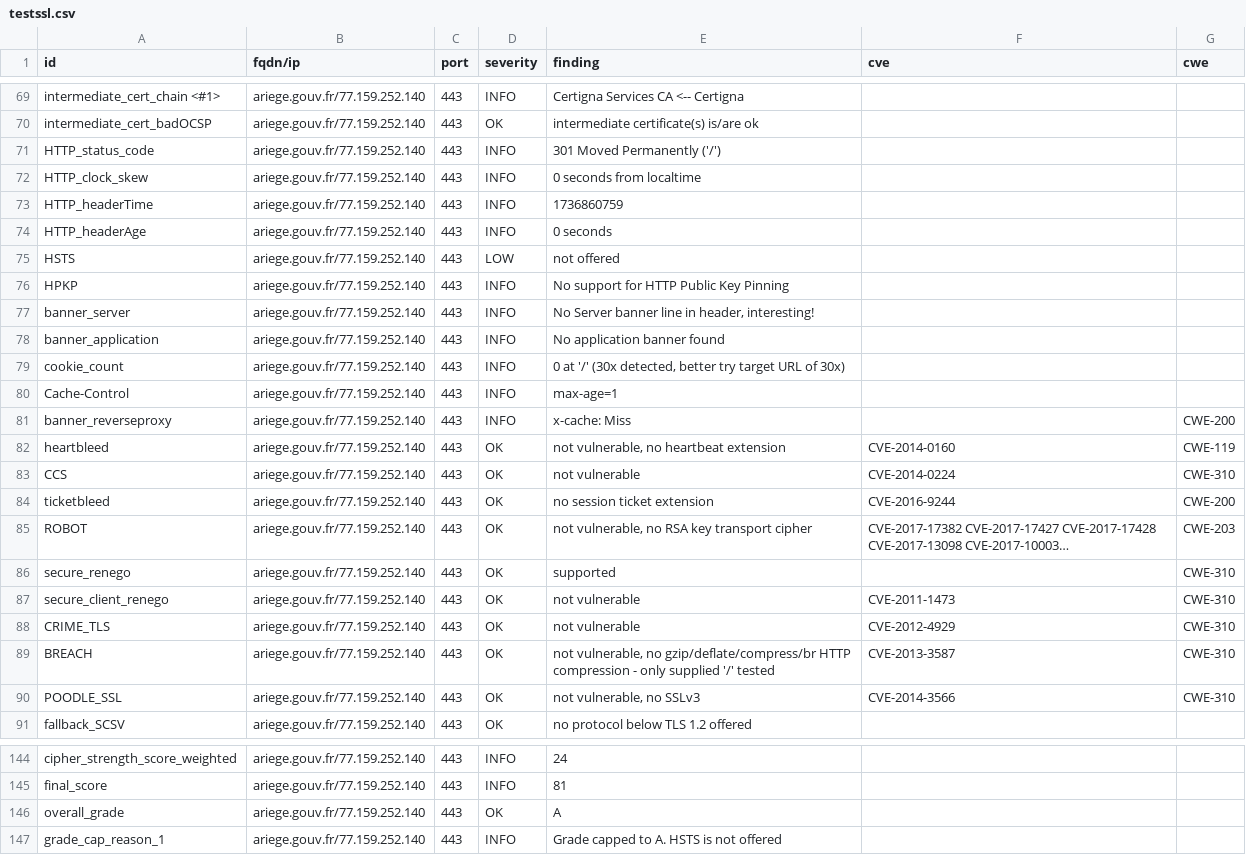
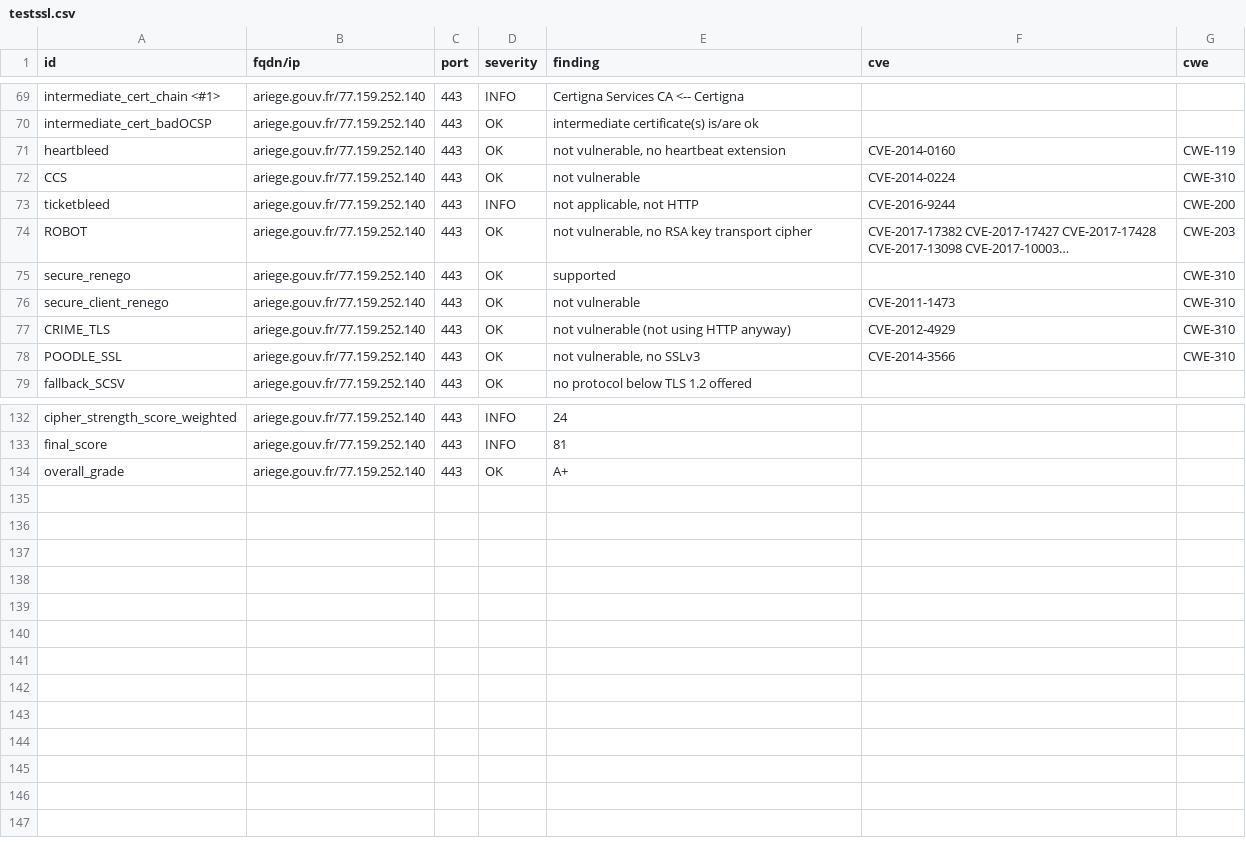
Before and after one commit to GKO-org/dashlordPrd1, a CSV file: results/aHR0cHM6Ly9hcmllZ2UuZ291di5mcg==/testssl.csv, drawn as a sheet; only a part is shown, gaps mark what is left out; long unchanged cells end in …; removed rows and columns are numbered as before the commit, all else as after; the diff covers the shown part only; the diff names each change by its address in the sheet, - before the commit and + after, or states it on an @@ line.

Commit message:
update: https://ariege.gouv.fr

```diff
--- a/results/aHR0cHM6Ly9hcmllZ2UuZ291di5mcg==/testssl.csv
+++ b/results/aHR0cHM6Ly9hcmllZ2UuZ291di5mcg==/testssl.csv
-row 71: HTTP_status_code | ariege.gouv.fr/77.159.252.140 | 443 | INFO | 301 Moved Permanently ('/')
-row 72: HTTP_clock_skew | ariege.gouv.fr/77.159.252.140 | 443 | INFO | 0 seconds from localtime
-row 73: HTTP_headerTime | ariege.gouv.fr/77.159.252.140 | 443 | INFO | 1736860759
-row 74: HTTP_headerAge | ariege.gouv.fr/77.159.252.140 | 443 | INFO | 0 seconds
-row 75: HSTS | ariege.gouv.fr/77.159.252.140 | 443 | LOW | not offered
-row 76: HPKP | ariege.gouv.fr/77.159.252.140 | 443 | INFO | No support for HTTP Public Key Pinning
-row 77: banner_server | ariege.gouv.fr/77.159.252.140 | 443 | INFO | No Server banner line in header, interesting!
-row 78: banner_application | ariege.gouv.fr/77.159.252.140 | 443 | INFO | No application banner found
-row 79: cookie_count | ariege.gouv.fr/77.159.252.140 | 443 | INFO | 0 at '/' (30x detected, better try target URL of 30x)
-row 80: Cache-Control | ariege.gouv.fr/77.159.252.140 | 443 | INFO | max-age=1
-row 81: banner_reverseproxy | ariege.gouv.fr/77.159.252.140 | 443 | INFO | x-cache: Miss |  | CWE-200
-D73 (severity): OK
+D73 (severity): INFO
-E73 (finding): no session ticket extension
+E73 (finding): not applicable, not HTTP
-E77 (finding): not vulnerable
+E77 (finding): not vulnerable (not using HTTP anyway)
-row 89: BREACH | ariege.gouv.fr/77.159.252.140 | 443 | OK | not vulnerable, no gzip/deflate/compress/br HTTP compression - only supplied '/' tested | CVE-2013-3587 | CWE-310
-E134 (finding): A
+E134 (finding): A+
-row 147: grade_cap_reason_1 | ariege.gouv.fr/77.159.252.140 | 443 | INFO | Grade capped to A. HSTS is not offered
```
Also changed, not shown: 3 edited cells elsewhere in this file, 9 other files.
